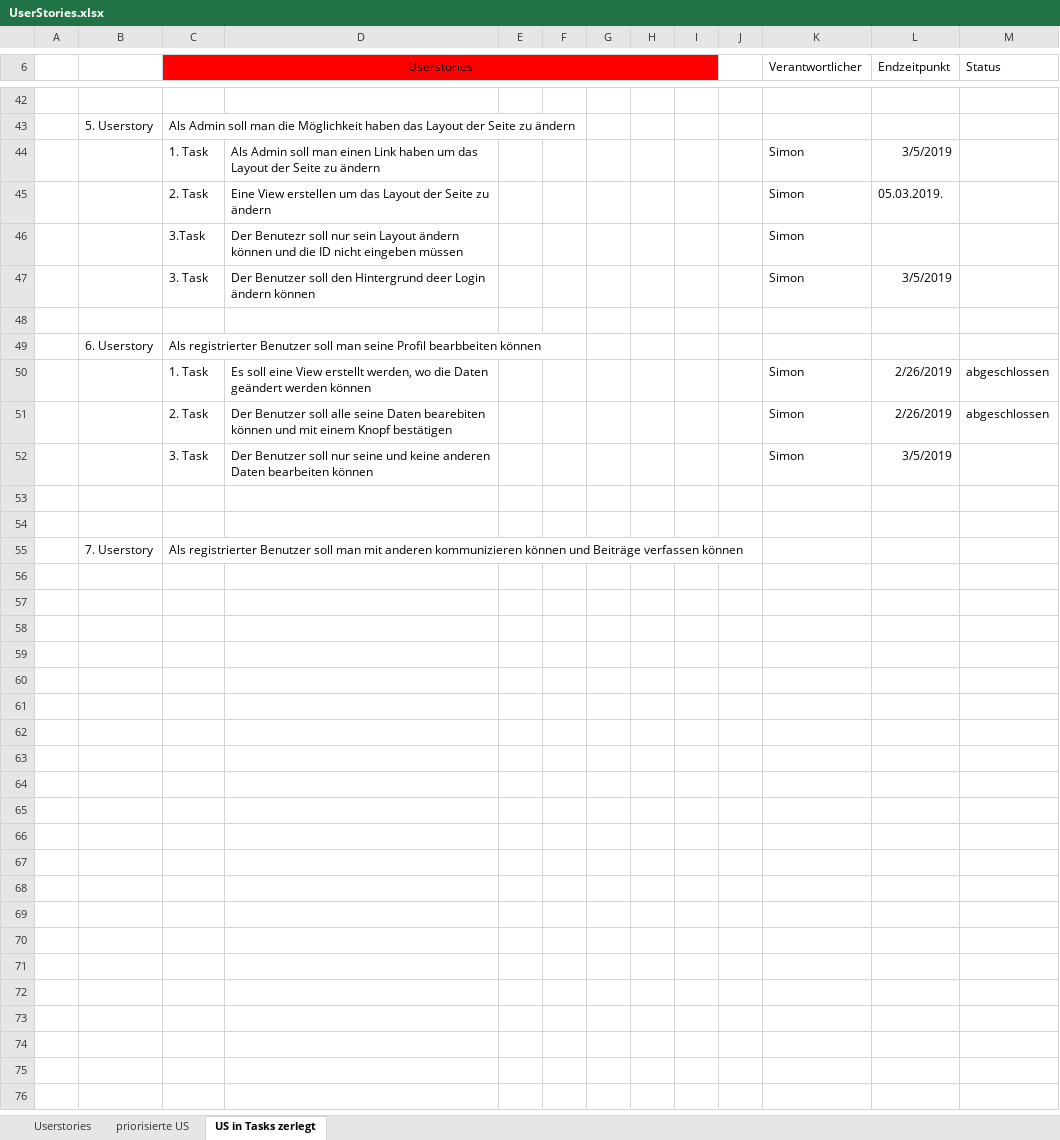
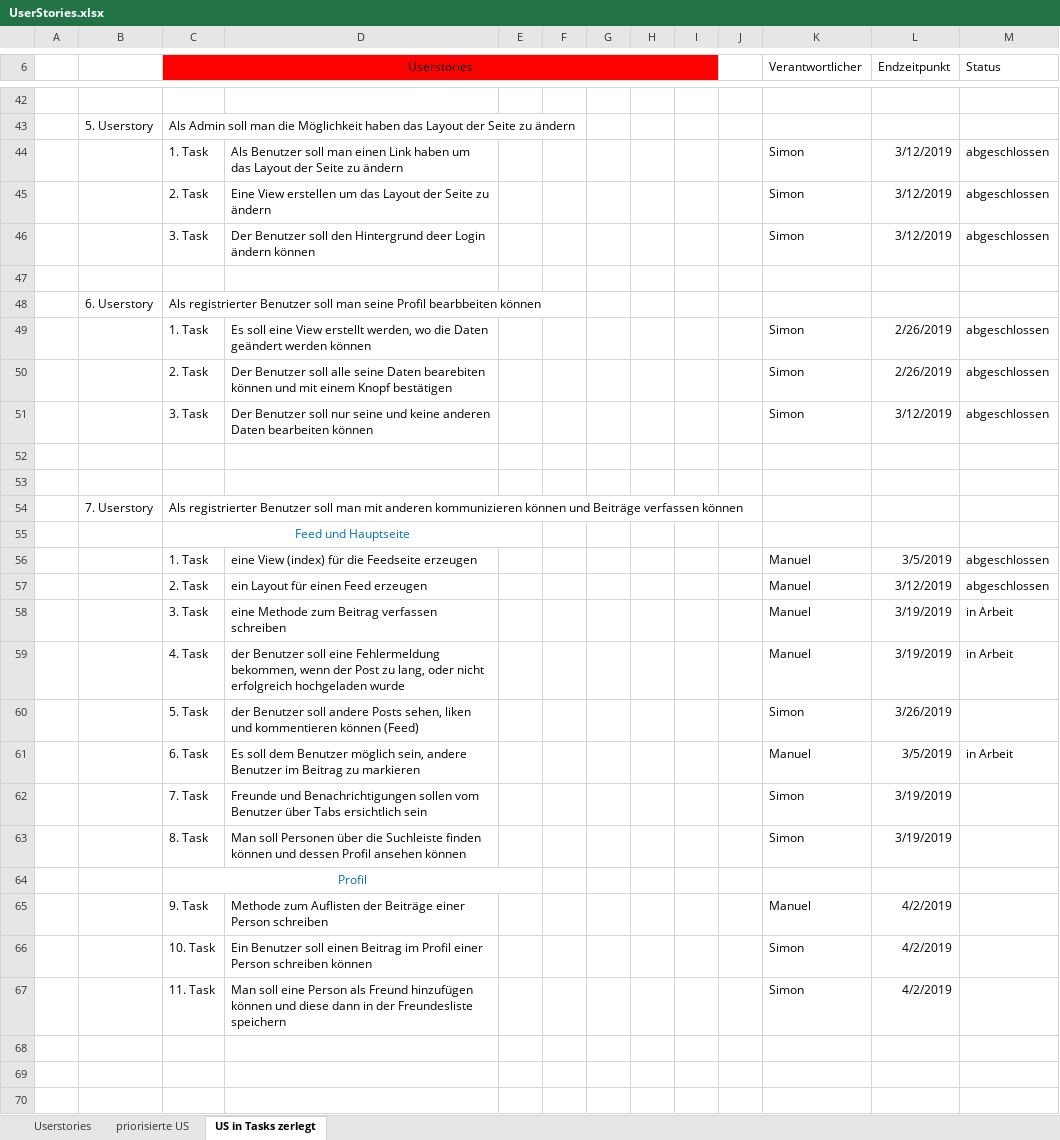
Before and after one commit to Simon040101/websiteManuelSimon, an Excel workbook: UserStories.xlsx, sheet US in Tasks zerlegt, drawn as a sheet; only a part is shown, gaps mark what is left out; values as stored, in another font and other column widths than the file's, no borders; removed rows and columns are numbered as before the commit, all else as after; the diff covers the shown part only; the diff names each change by its address in the sheet, - before the commit and + after, or states it on an @@ line.

Commit message:
Userstories aktuell

```diff
--- a/UserStories.xlsx (sheet US in Tasks zerlegt)
+++ b/UserStories.xlsx (sheet US in Tasks zerlegt)
-D44: Als Admin soll man…
+D44: Als Benutzer soll man…
-L44 (Endzeitpunkt): 3/5/2019
+L44 (Endzeitpunkt): 3/12/2019
-M44:M45 (Status): (empty)
+M44:M45 (Status): abgeschlossen
-L45 (Endzeitpunkt): 05.03.2019.
+L45 (Endzeitpunkt): 3/12/2019
-row 46:  |  | 3.Task | Der Benutezr soll nur sein Layout ändern können und die ID nicht eingeben müssen |  |  |  |  |  |  | Simon
-L46 (Endzeitpunkt): 3/5/2019
+L46 (Endzeitpunkt): 3/12/2019
-M46 (Status): (empty)
+M46 (Status): abgeschlossen
-L51 (Endzeitpunkt): 3/5/2019
+L51 (Endzeitpunkt): 3/12/2019
-M51 (Status): (empty)
+M51 (Status): abgeschlossen
+row 55:  |  | Feed und Hauptseite
+row 56:  |  | 1. Task | eine View (index) für die Feedseite erzeugen |  |  |  |  |  |  | Manuel | 3/5/2019 | abgeschlossen
+row 57:  |  | 2. Task | ein Layout für einen Feed erzeugen |  |  |  |  |  |  | Manuel | 3/12/2019 | abgeschlossen
+row 58:  |  | 3. Task | eine Methode zum Beitrag verfassen schreiben |  |  |  |  |  |  | Manuel | 3/19/2019 | in Arbeit
+row 59:  |  | 4. Task | der Benutzer soll eine Fehlermeldung bekommen, wenn der Post zu lang, oder nicht erfolgreich hochgeladen wurde |  |  |  |  |  |  | Manuel | 3/19/2019 | in Arbeit
+row 60:  |  | 5. Task | der Benutzer soll andere Posts sehen, liken und kommentieren können (Feed) |  |  |  |  |  |  | Simon | 3/26/2019
+row 61:  |  | 6. Task | Es soll dem Benutzer möglich sein, andere Benutzer im Beitrag zu markieren |  |  |  |  |  |  | Manuel | 3/5/2019 | in Arbeit
+row 62:  |  | 7. Task | Freunde und Benachrichtigungen sollen vom Benutzer über Tabs ersichtlich sein |  |  |  |  |  |  | Simon | 3/19/2019
+row 63:  |  | 8. Task | Man soll Personen über die Suchleiste finden können und dessen Profil ansehen können |  |  |  |  |  |  | Simon | 3/19/2019
+row 64:  |  | Profil
+row 65:  |  | 9. Task | Methode zum Auflisten der Beiträge einer Person schreiben |  |  |  |  |  |  | Manuel | 4/2/2019
+row 66:  |  | 10. Task | Ein Benutzer soll einen Beitrag im Profil einer Person schreiben können |  |  |  |  |  |  | Simon | 4/2/2019
+row 67:  |  | 11. Task | Man soll eine Person als Freund hinzufügen können und diese dann in der Freundesliste speichern |  |  |  |  |  |  | Simon | 4/2/2019
+row 68: (empty)
+row 69: (empty)
+row 70: (empty)
```
Also changed, not shown: 3 added rows and 2 edited cells elsewhere in this sheet.
